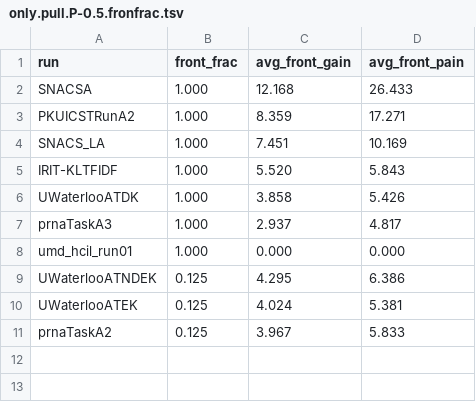
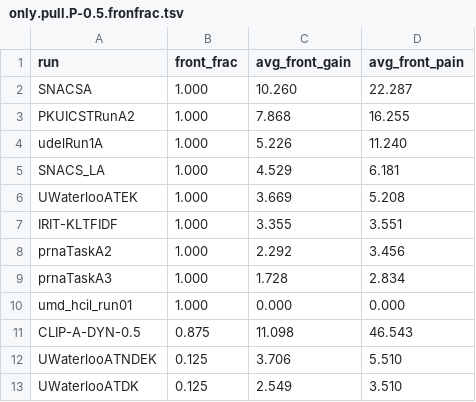
Before and after one commit to gauravbaruah/modeled-stream-utility, a TSV file: msu-plus-gmp/under-development/mb15/only.pull.P-0.5.fronfrac.tsv, drawn as a sheet.

```diff
--- a/msu-plus-gmp/under-development/mb15/only.pull.P-0.5.fronfrac.tsv
+++ b/msu-plus-gmp/under-development/mb15/only.pull.P-0.5.fronfrac.tsv
@@ -1,11 +1,13 @@
 run	front_frac	avg_front_gain	avg_front_pain
-SNACSA	1.000	12.168	26.433
-PKUICSTRunA2	1.000	8.359	17.271
-SNACS_LA	1.000	7.451	10.169
-IRIT-KLTFIDF	1.000	5.520	5.843
-UWaterlooATDK	1.000	3.858	5.426
-prnaTaskA3	1.000	2.937	4.817
+SNACSA	1.000	10.260	22.287
+PKUICSTRunA2	1.000	7.868	16.255
+udelRun1A	1.000	5.226	11.240
+SNACS_LA	1.000	4.529	6.181
+UWaterlooATEK	1.000	3.669	5.208
+IRIT-KLTFIDF	1.000	3.355	3.551
+prnaTaskA2	1.000	2.292	3.456
+prnaTaskA3	1.000	1.728	2.834
 umd_hcil_run01	1.000	0.000	0.000
-UWaterlooATNDEK	0.125	4.295	6.386
-UWaterlooATEK	0.125	4.024	5.381
-prnaTaskA2	0.125	3.967	5.833
+CLIP-A-DYN-0.5	0.875	11.098	46.543
+UWaterlooATNDEK	0.125	3.706	5.510
+UWaterlooATDK	0.125	2.549	3.510
```
Also changed, not shown: msu-plus-gmp/under-development/mb15/only.pull.P-0.1.fronfrac.tsv, msu-plus-gmp/under-development/mb15/only.pull.P-0.9.fronfrac.tsv, 26 other files.
